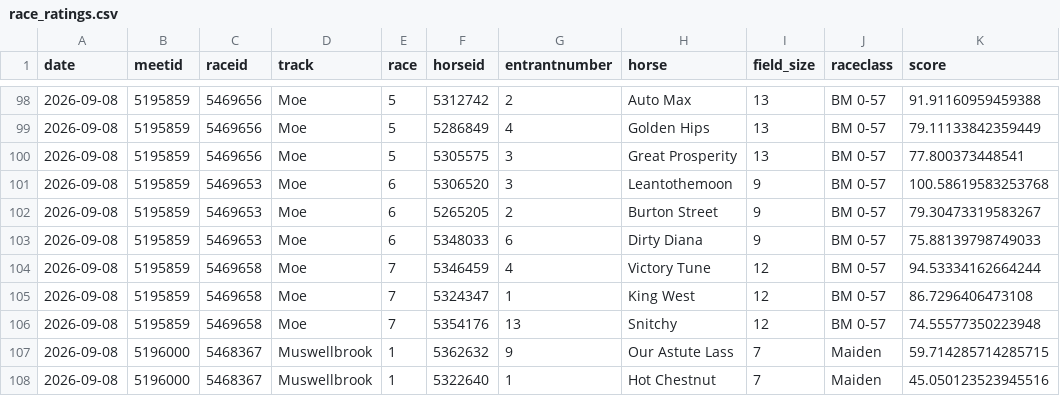
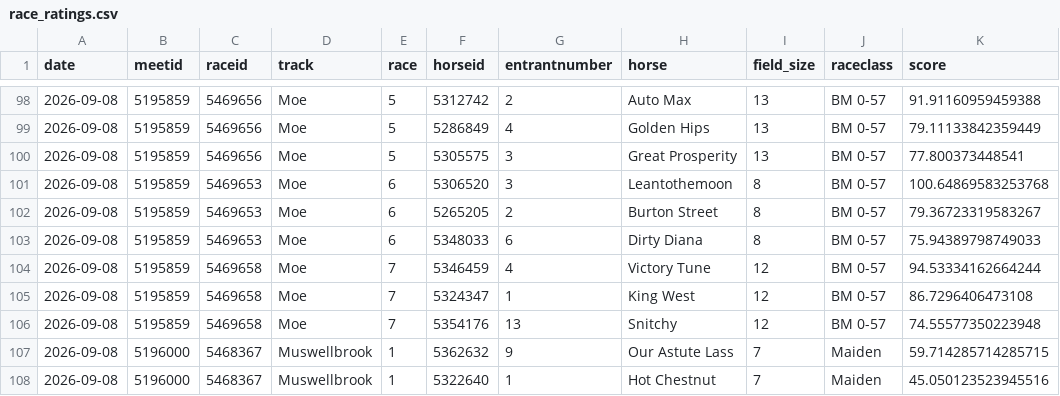
Before and after one commit to danielcappello/racingVault, a CSV file: race_ratings.csv, drawn as a sheet; only a part is shown, gaps mark what is left out.

```diff
--- a/race_ratings.csv
+++ b/race_ratings.csv
@@ -100,5 +100,5 @@ date,meetid,raceid,track,race,horseid,entrantnumber,horse,field_size,raceclass,s
 2026-09-08,5195859,5469656,Moe,5,5305575,3,Great Prosperity,13,BM 0-57,77.800373448541
-2026-09-08,5195859,5469653,Moe,6,5306520,3,Leantothemoon,9,BM 0-57,100.58619583253768
-2026-09-08,5195859,5469653,Moe,6,5265205,2,Burton Street,9,BM 0-57,79.30473319583267
-2026-09-08,5195859,5469653,Moe,6,5348033,6,Dirty Diana,9,BM 0-57,75.88139798749033
+2026-09-08,5195859,5469653,Moe,6,5306520,3,Leantothemoon,8,BM 0-57,100.64869583253768
+2026-09-08,5195859,5469653,Moe,6,5265205,2,Burton Street,8,BM 0-57,79.36723319583267
+2026-09-08,5195859,5469653,Moe,6,5348033,6,Dirty Diana,8,BM 0-57,75.94389798749033
 2026-09-08,5195859,5469658,Moe,7,5346459,4,Victory Tune,12,BM 0-57,94.53334162664244
```
Also changed, not shown: racing_fixtures.csv.
